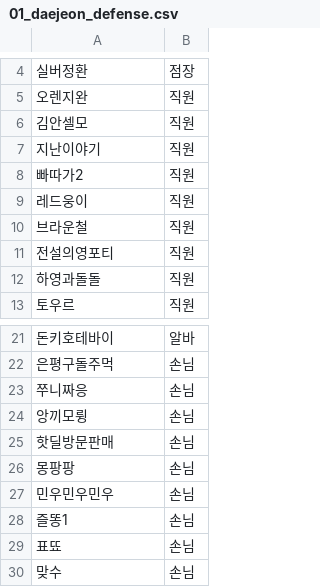
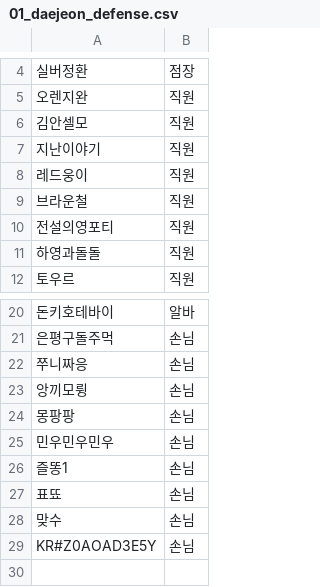
Before and after one commit to The-Daejeon-Defense/DD-Site, a CSV file: data/01_daejeon_defense.csv, drawn as a sheet; only a part is shown, gaps mark what is left out; removed rows and columns are numbered as before the commit, all else as after; the diff names each change by its address in the sheet, - before the commit and + after, or states it on an @@ line.

```diff
--- a/data/01_daejeon_defense.csv
+++ b/data/01_daejeon_defense.csv
-row 8: 빠따가2 | 직원
-row 25: 핫딜방문판매 | 손님
+row 29: KR#Z0AOAD3E5Y | 손님
```
Also changed, not shown: data/02_dd_raid_in.csv, data/03_dd_competition_in.csv, 8 other files.
